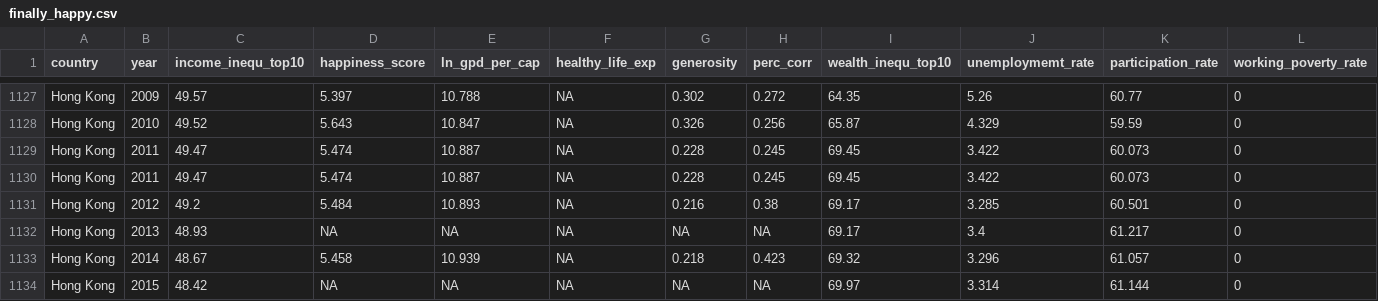
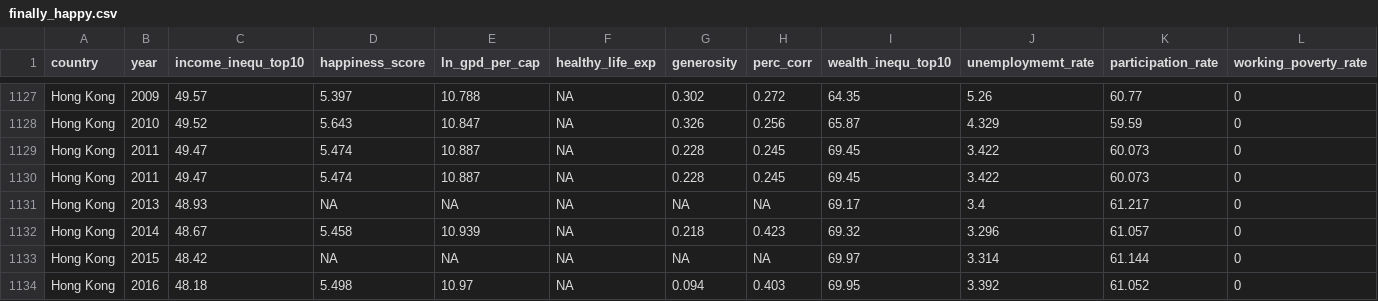
Before and after one commit to annalenahellerbse/DataScience_FinallyHappy, a CSV file: finally_happy.csv, drawn as a sheet; only a part is shown, gaps mark what is left out; the shorter side is filled out with more unchanged rows; rows hold the shown columns only; the diff names each change by its address in the sheet, - before the commit and + after, or states it on an @@ line.

Commit message:
Add files via upload

```diff
--- a/finally_happy.csv
+++ b/finally_happy.csv
-row 1131: Hong Kong | 2012 | 49.2 | 5.484 | 10.893 | NA | 0.216 | 0.38 | 69.17 | 3.285 | 60.501 | 0
```
